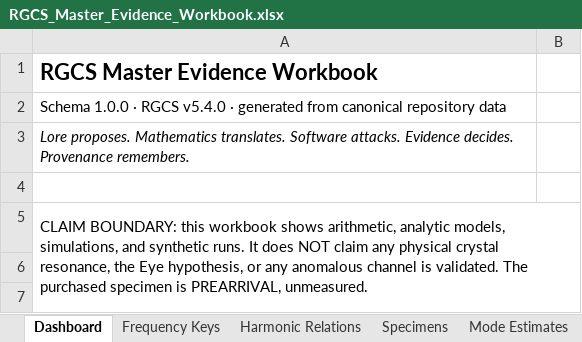
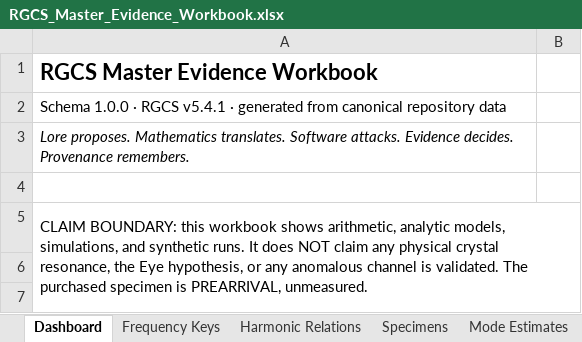
Before and after one commit to andrew867/rgcs, an Excel workbook: release/v45/RGCS_Master_Evidence_Workbook.xlsx, sheet Dashboard, drawn as a sheet; only a part is shown; values as stored, in another font and other column widths than the file's, no borders; the diff names each change by its address in the sheet, - before the commit and + after, or states it on an @@ line.

```diff
--- a/release/v45/RGCS_Master_Evidence_Workbook.xlsx (sheet Dashboard)
+++ b/release/v45/RGCS_Master_Evidence_Workbook.xlsx (sheet Dashboard)
-A2: …· RGCS v5.4.0 · generated…
+A2: …· RGCS v5.4.1 · generated…
```
Also changed, not shown: sheet Installer Metadata, 6 other files.
